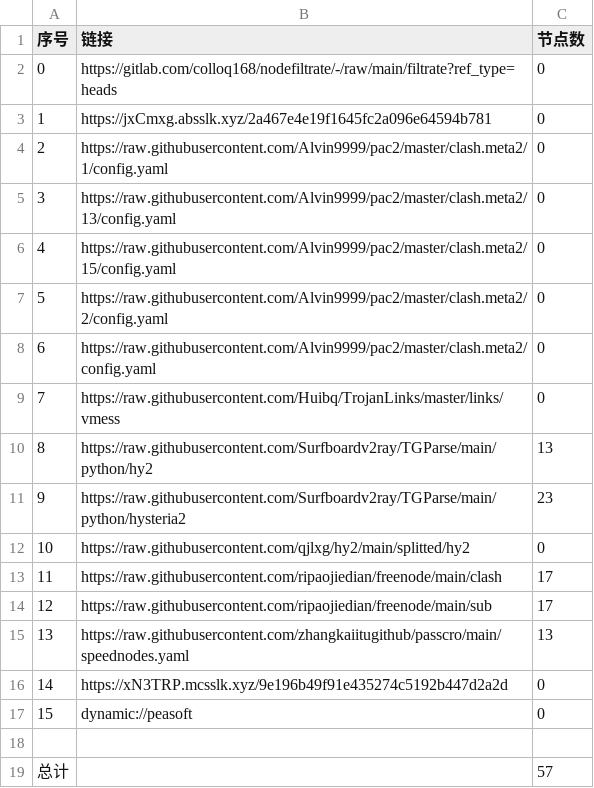
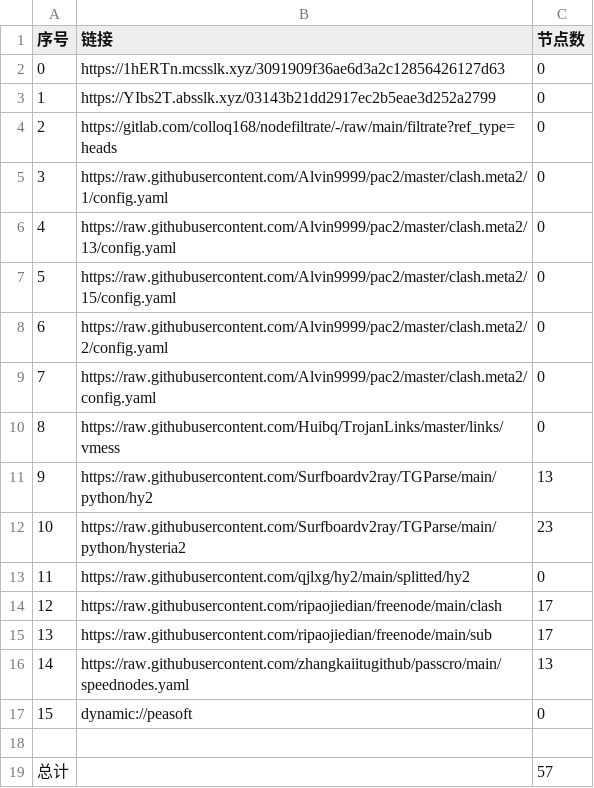
Before and after one commit to shibaobei1/AutoMergePublicNodes--mfjd, a CSV file: list_result.csv, drawn as a sheet; removed rows and columns are numbered as before the commit, all else as after; the diff names each change by its address in the sheet, - before the commit and + after, or states it on an @@ line.

```diff
--- a/list_result.csv
+++ b/list_result.csv
+row 2: 0 | https://1hERTn.mcsslk.xyz/3091909f36ae6d3a2c12856426127d63 | 0
+row 3: 1 | https://YIbs2T.absslk.xyz/03143b21dd2917ec2b5eae3d252a2799 | 0
@@ column A (序号) renumbered between rows 4 and 16 @@
-row 3: 1 | https://jxCmxg.absslk.xyz/2a467e4e19f1645fc2a096e64594b781 | 0
-row 16: 14 | https://xN3TRP.mcsslk.xyz/9e196b49f91e435274c5192b447d2a2d | 0
```
Also changed, not shown: 20 other files.
